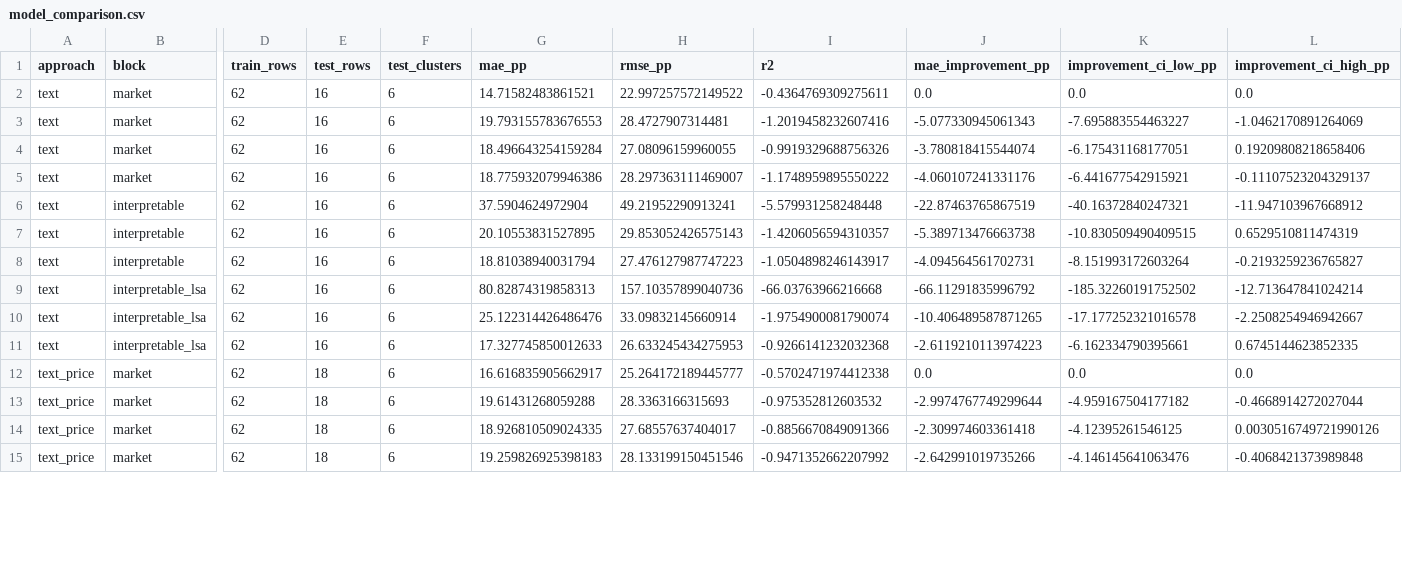
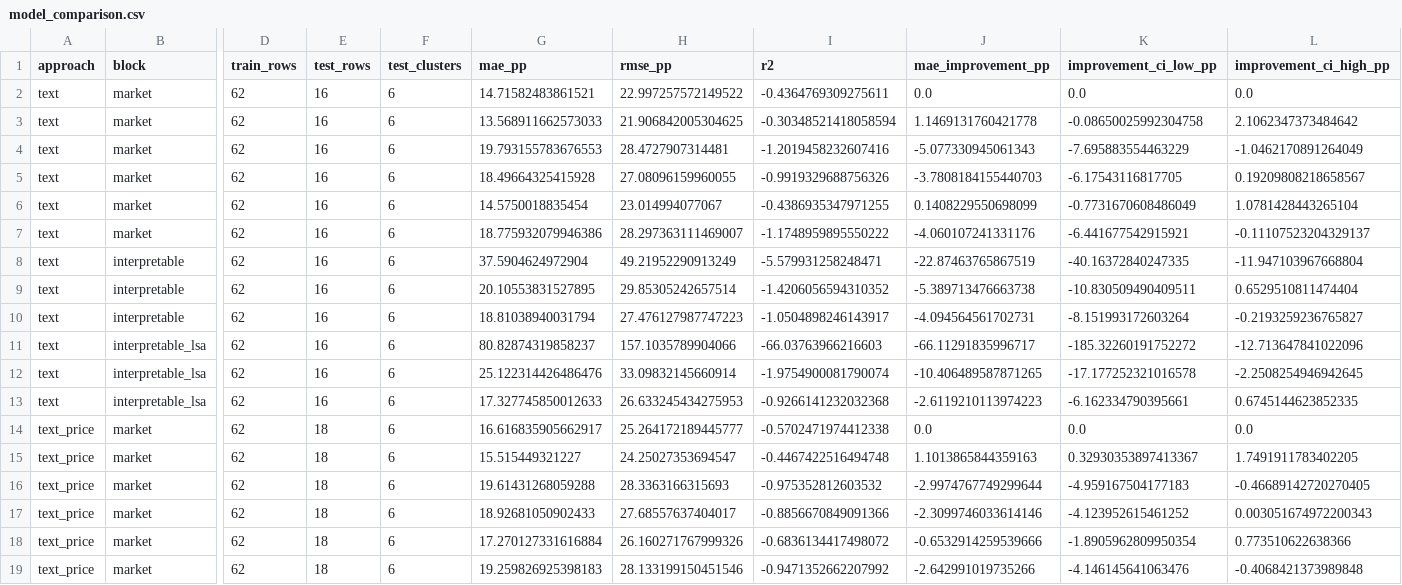
Before and after one commit to KyleNicarry/DS-340W-Group-Project, a CSV file: mvp/results/model_comparison.csv, drawn as a sheet; only a part is shown, gaps mark what is left out; addresses are those after the commit; rows hold the shown columns only; the diff covers the shown part only; the diff names each change by its address in the sheet, - before the commit and + after, or states it on an @@ line.

```diff
--- a/mvp/results/model_comparison.csv
+++ b/mvp/results/model_comparison.csv
+row 3: text | market | 62 | 16 | 6 | 13.568911662573033 | 21.906842005304625 | -0.30348521418058594 | 1.1469131760421778 | -0.08650025992304758 | 2.1062347373484642
-K4 (improvement_ci_low_pp): -7.695883554463227
+K4 (improvement_ci_low_pp): -7.695883554463229
-L4 (improvement_ci_high_pp): -1.0462170891264069
+L4 (improvement_ci_high_pp): -1.0462170891264049
-G5 (mae_pp): 18.496643254159284
+G5 (mae_pp): 18.49664325415928
-J5 (mae_improvement_pp): -3.780818415544074
+J5 (mae_improvement_pp): -3.7808184155440703
-K5 (improvement_ci_low_pp): -6.175431168177051
+K5 (improvement_ci_low_pp): -6.17543116817705
-L5 (improvement_ci_high_pp): 0.19209808218658406
+L5 (improvement_ci_high_pp): 0.19209808218658567
+row 6: text | market | 62 | 16 | 6 | 14.5750018835454 | 23.014994077067 | -0.4386935347971255 | 0.1408229550698099 | -0.7731670608486049 | 1.0781428443265104
-H8 (rmse_pp): 49.21952290913241
+H8 (rmse_pp): 49.21952290913249
-I8 (r2): -5.579931258248448
+I8 (r2): -5.579931258248471
-K8 (improvement_ci_low_pp): -40.16372840247321
+K8 (improvement_ci_low_pp): -40.16372840247335
-L8 (improvement_ci_high_pp): -11.947103967668912
+L8 (improvement_ci_high_pp): -11.947103967668804
-H9 (rmse_pp): 29.853052426575143
+H9 (rmse_pp): 29.85305242657514
-I9 (r2): -1.4206056594310357
+I9 (r2): -1.4206056594310352
-K9 (improvement_ci_low_pp): -10.830509490409515
+K9 (improvement_ci_low_pp): -10.830509490409511
-L9 (improvement_ci_high_pp): 0.6529510811474319
+L9 (improvement_ci_high_pp): 0.6529510811474404
-G11 (mae_pp): 80.82874319858313
+G11 (mae_pp): 80.82874319858237
-H11 (rmse_pp): 157.10357899040736
+H11 (rmse_pp): 157.1035789904066
-I11 (r2): -66.03763966216668
+I11 (r2): -66.03763966216603
-J11 (mae_improvement_pp): -66.11291835996792
+J11 (mae_improvement_pp): -66.11291835996717
-K11 (improvement_ci_low_pp): -185.32260191752502
+K11 (improvement_ci_low_pp): -185.32260191752272
-L11 (improvement_ci_high_pp): -12.713647841024214
+L11 (improvement_ci_high_pp): -12.713647841022096
-L12 (improvement_ci_high_pp): -2.2508254946942667
+L12 (improvement_ci_high_pp): -2.2508254946942645
+row 15: text_price | market | 62 | 18 | 6 | 15.515449321227 | 24.25027353694547 | -0.4467422516494748 | 1.1013865844359163 | 0.32930353897413367 | 1.7491911783402205
-K16 (improvement_ci_low_pp): -4.959167504177182
+K16 (improvement_ci_low_pp): -4.959167504177183
-L16 (improvement_ci_high_pp): -0.4668914272027044
+L16 (improvement_ci_high_pp): -0.46689142720270405
-G17 (mae_pp): 18.926810509024335
+G17 (mae_pp): 18.92681050902433
-J17 (mae_improvement_pp): -2.309974603361418
+J17 (mae_improvement_pp): -2.3099746033614146
-K17 (improvement_ci_low_pp): -4.12395261546125
+K17 (improvement_ci_low_pp): -4.123952615461252
-L17 (improvement_ci_high_pp): 0.0030516749721990126
+L17 (improvement_ci_high_pp): 0.003051674972200343
+row 18: text_price | market | 62 | 18 | 6 | 17.270127331616884 | 26.160271767999326 | -0.6836134417498072 | -0.6532914259539666 | -1.8905962809950354 | 0.773510622638366
```
Also changed, not shown: 21 edited cells elsewhere in this file, mvp/results/metrics_text.csv, mvp/results/metrics_text_price.csv, 8 other files.
